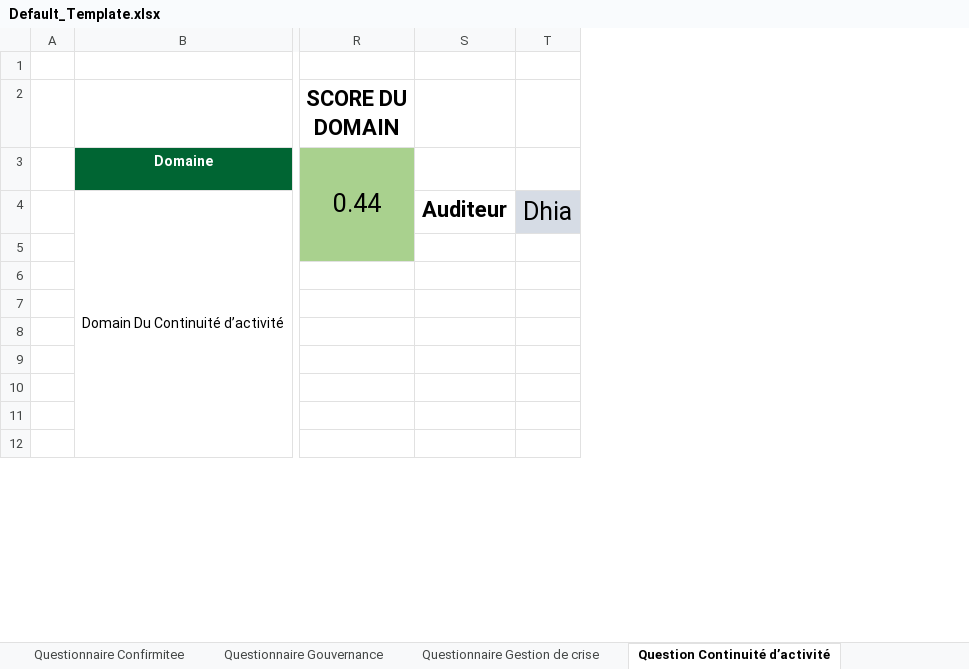
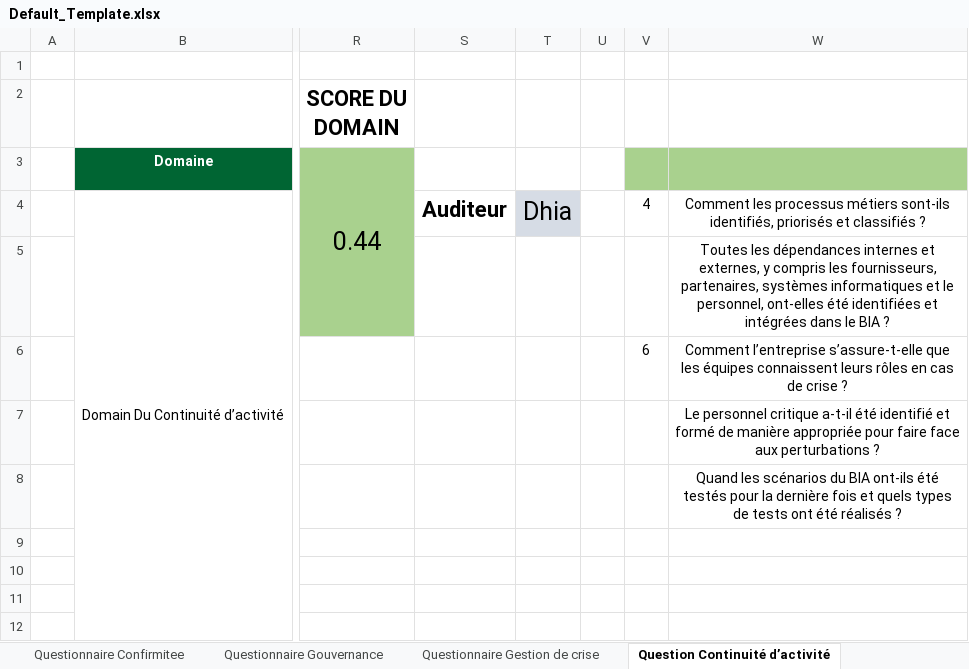
Before and after one commit to Dhia-Ben-Bouali/Maturity-Dashboard-Cyber-Crise, an Excel workbook: Data/Default_Template.xlsx, sheet Question Continuité d’activité, drawn as a sheet; only a part is shown, gaps mark what is left out; values as stored, in another font and other column widths than the file's, no borders; conditional formats not drawn; the diff names each change by its address in the sheet, - before the commit and + after, or states it on an @@ line.

Commit message:
EXTRACT NO QUESTION FROM XSLS

```diff
--- a/Data/Default_Template.xlsx (sheet Question Continuité d’activité)
+++ b/Data/Default_Template.xlsx (sheet Question Continuité d’activité)
+column U, empty
+column V, rows 4-6: 4 |  | 6
+column W, rows 4-8: Comment les processus métiers sont-ils identifiés, priorisés et classifiés ? | Toutes les dépendances internes et externes, y compris les fournisseurs, partenaires, systèmes informatiques et le personnel, ont-elles été identifiées et intégrées dans le BIA ? | Comment l’entreprise s’assure-t-elle que les équipes connaissent leurs rôles en cas de crise ? | Le personnel critique a-t-il été identifié et formé de manière appropriée pour faire face aux perturbations ? | Quand les scénarios du BIA ont-ils été testés pour la dernière fois et quels types de tests ont été réalisés ?
```
Also changed, not shown: sheet Questionnaire Gestion Incidents, sheet Questionnaire Gestion de crise, sheet Questionnaire Gouvernance, sheet FinalResult, sheet Questionnaire Confirmitee, sheet Questionnaire Domain Forensics, formulas that keep their value, 1 other file.
